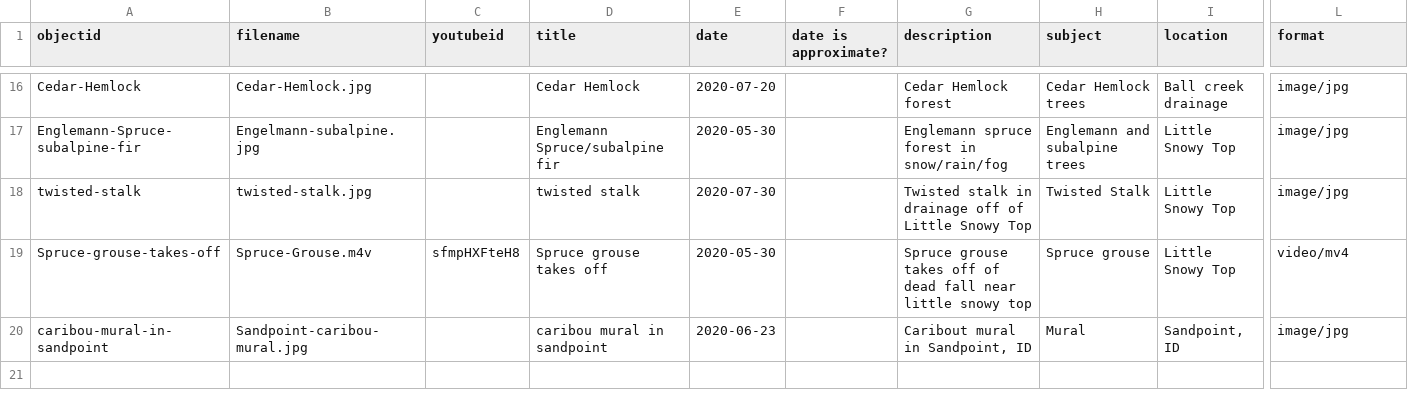
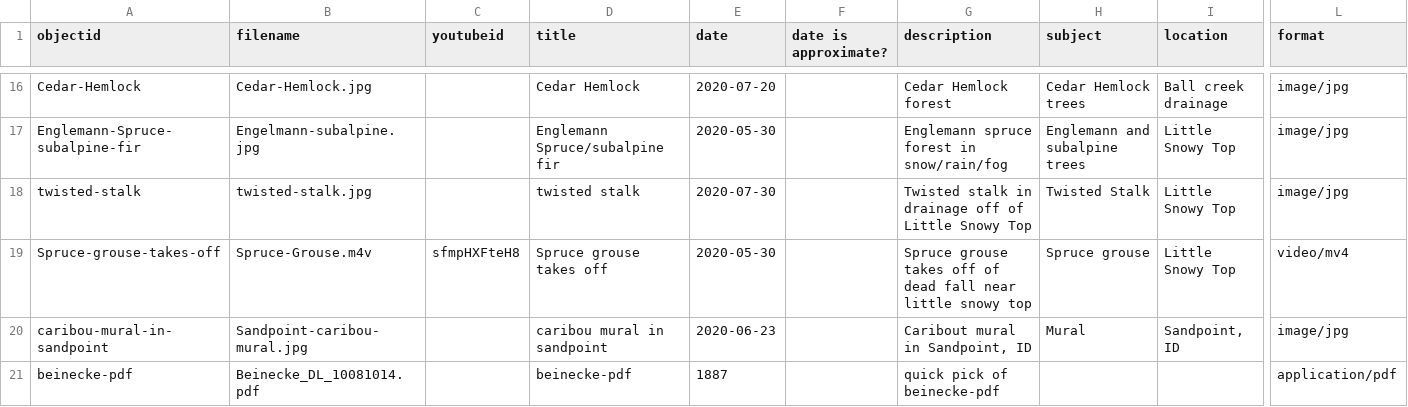
Before and after one commit to thecdil/storying-extinction, a CSV file: _data/storying.csv, drawn as a sheet; only a part is shown, gaps mark what is left out; rows hold the shown columns only; the diff names each change by its address in the sheet, - before the commit and + after, or states it on an @@ line.

```diff
--- a/_data/storying.csv
+++ b/_data/storying.csv
+row 21: beinecke-pdf | Beinecke_DL_10081014.pdf |  | beinecke-pdf | 1887 |  | quick pick of beinecke-pdf |  |  | application/pdf
```
Also changed, not shown: 15 other files.
